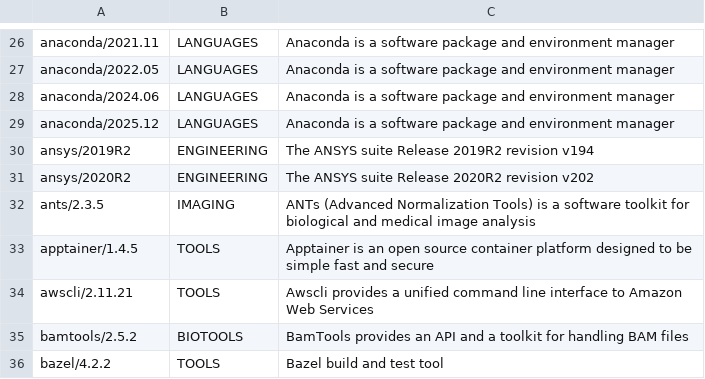
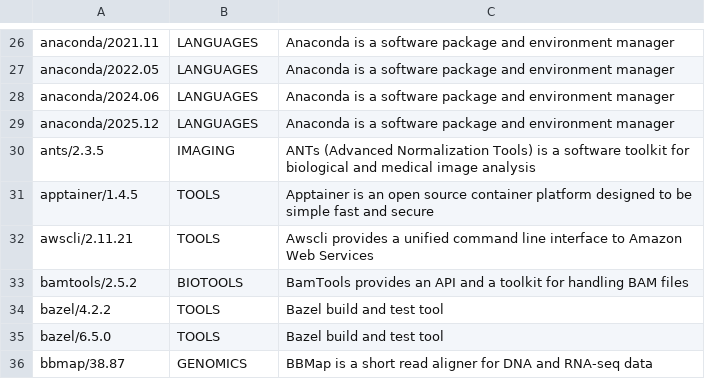
Before and after one commit to RCIC-UCI-Public/website-rcic, a CSV file: docs/source/software/sw.csv, drawn as a sheet; only a part is shown, gaps mark what is left out; the shorter side is filled out with more unchanged rows.

Commit message:
Remove ansys from software list

```diff
--- a/docs/source/software/sw.csv
+++ b/docs/source/software/sw.csv
@@ -29,4 +29,2 @@ anaconda/2024.06,LANGUAGES,Anaconda is a software package and environment manage
 anaconda/2025.12,LANGUAGES,Anaconda is a software package and environment manager
-ansys/2019R2,ENGINEERING,The ANSYS suite Release 2019R2 revision v194
-ansys/2020R2,ENGINEERING,The ANSYS suite Release 2020R2 revision v202
 ants/2.3.5,IMAGING,ANTs (Advanced Normalization Tools) is a software toolkit for biological and medical image analysis
```
